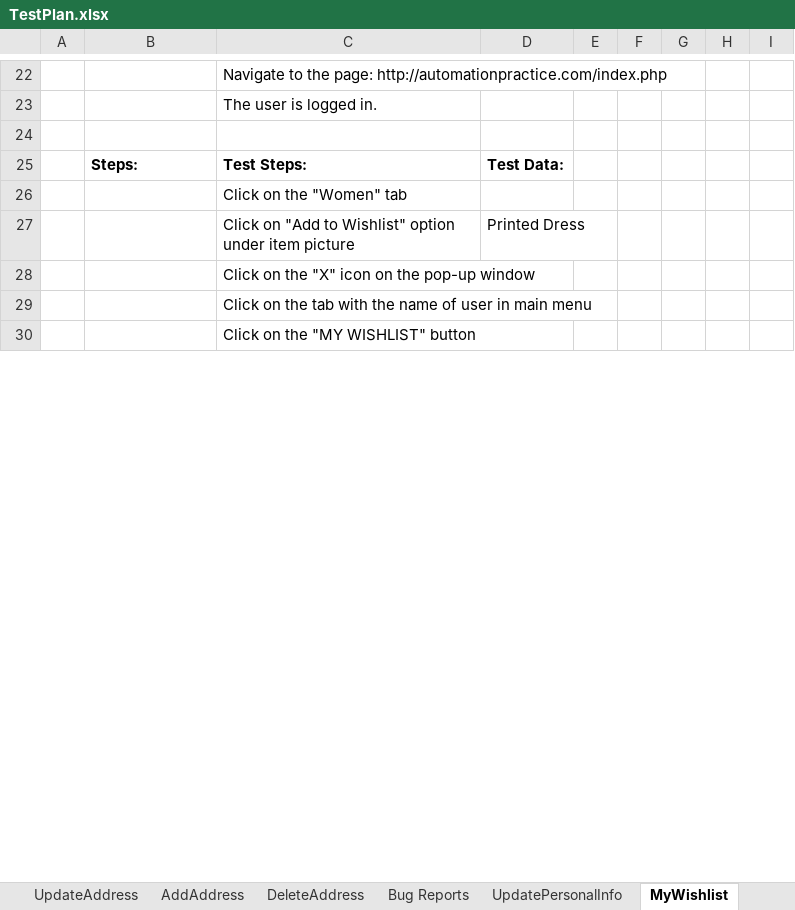
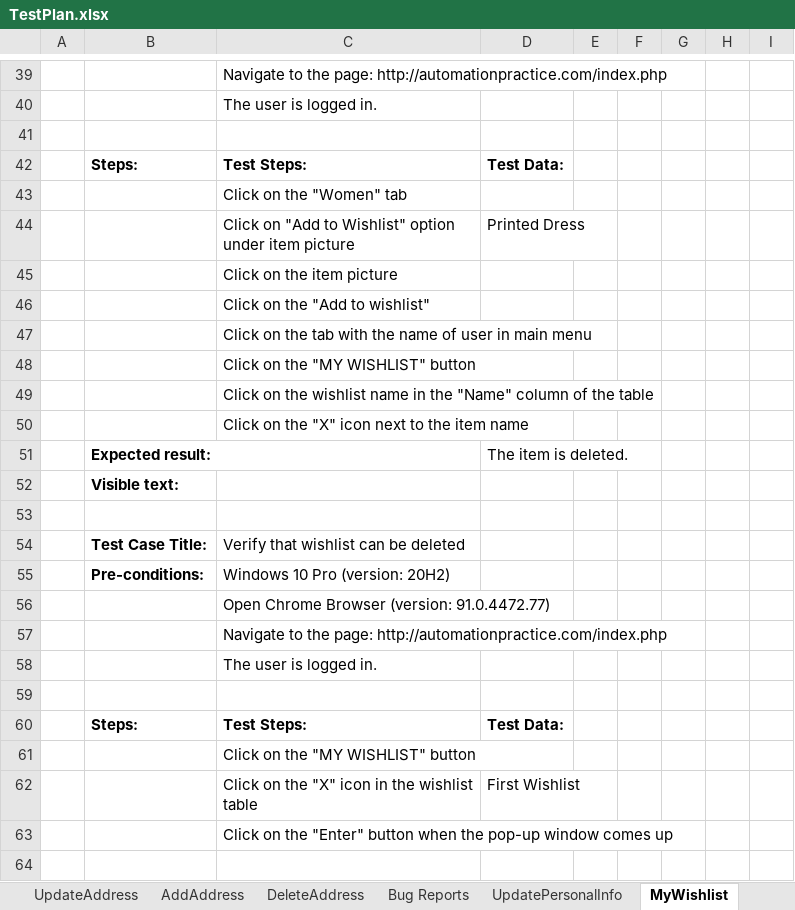
Before and after one commit to Devesilje/SeleniumRepo, an Excel workbook: data/TestPlan.xlsx, sheet MyWishlist, drawn as a sheet; only a part is shown, gaps mark what is left out; the shorter side is filled out with more unchanged rows; values as stored, in another font and other column widths than the file's, no borders; the diff covers the shown part only; the diff names each change by its address in the sheet, - before the commit and + after, or states it on an @@ line.

```diff
--- a/data/TestPlan.xlsx (sheet MyWishlist)
+++ b/data/TestPlan.xlsx (sheet MyWishlist)
+row 45:  |  | Click on the item picture
+row 46:  |  | Click on the "Add to wishlist"
+row 47:  |  | Click on the tab with the name of user in main menu
+row 48:  |  | Click on the "MY WISHLIST" button
+row 49:  |  | Click on the wishlist name in the "Name" column of the table
+row 50:  |  | Click on the "X" icon next to the item name
+row 51:  | Expected result: |  | The item is deleted.
+row 52:  | Visible text:
+row 53: (empty)
+row 54:  | Test Case Title: | Verify that wishlist can be deleted
+row 55:  | Pre-conditions: | Windows 10 Pro (version: 20H2)
+row 56:  |  | Open Chrome Browser (version: 91.0.4472.77)
+row 57:  |  | Navigate to the page: http://automationpractice.com/index.php
+row 58:  |  | The user is logged in.
+row 59: (empty)
+row 60:  | Steps: | Test Steps: | Test Data:
+row 61:  |  | Click on the "MY WISHLIST" button
+row 62:  |  | Click on the "X" icon in the wishlist table | First Wishlist
+row 63:  |  | Click on the "Enter" button when the pop-up window comes up
+row 64: (empty)
```
Also changed, not shown: 55 added rows and 2 edited cells elsewhere in this sheet, sheet AddAddress, sheet Bug Reports, sheet UpdateAddress, sheet LogIn, sheet LogOut, charts or pictures, 24 other files.
